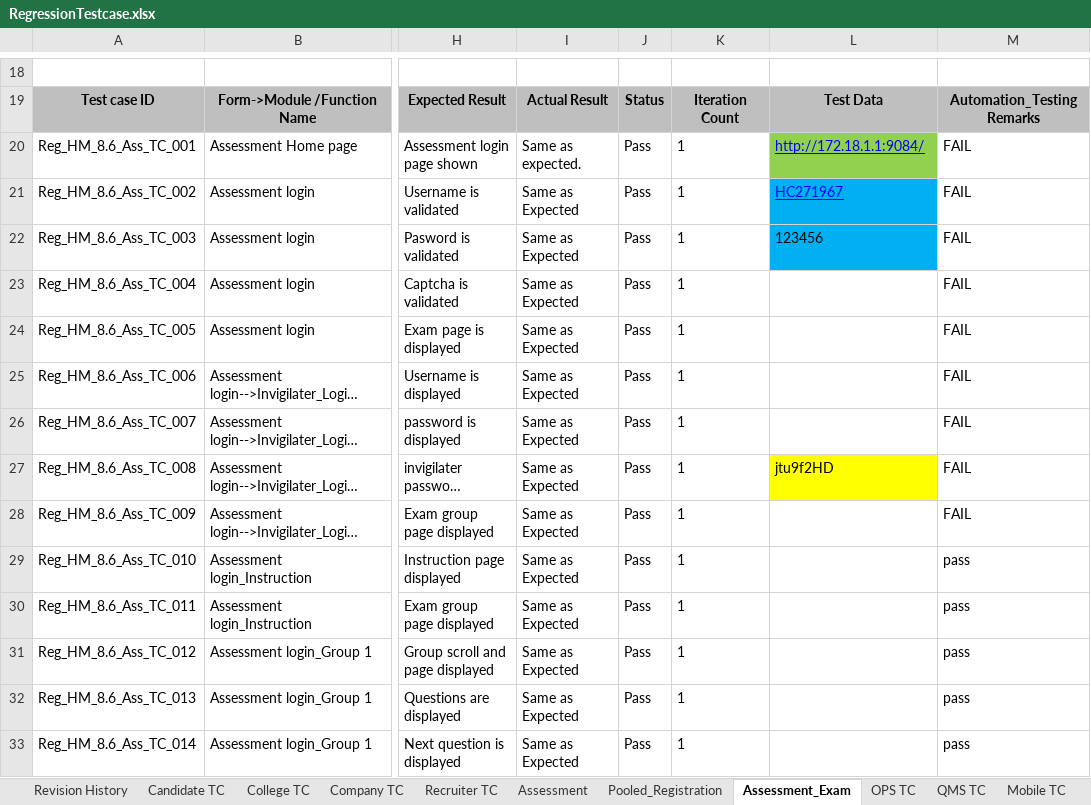
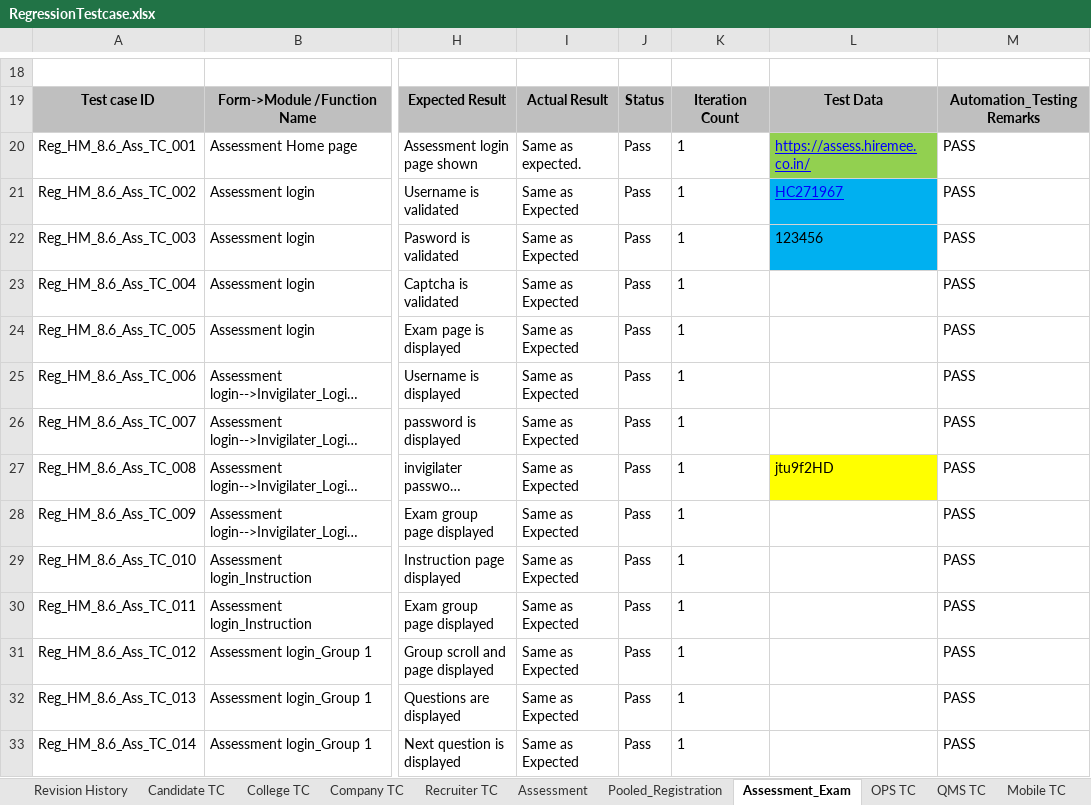
Before and after one commit to suresh8870429927/Hiremee, an Excel workbook: Excel_Sheet/RegressionTestcase.xlsx, sheet Assessment_Exam, drawn as a sheet; only a part is shown, gaps mark what is left out; long unchanged cells end in …; values as stored, in another font and other column widths than the file's, no borders; charts and pictures and conditional formats not drawn; the diff covers the shown part only; the diff names each change by its address in the sheet, - before the commit and + after, or states it on an @@ line.

```diff
--- a/Excel_Sheet/RegressionTestcase.xlsx (sheet Assessment_Exam)
+++ b/Excel_Sheet/RegressionTestcase.xlsx (sheet Assessment_Exam)
-L20: http://172.18.1.1:9084/
+L20: https://assess.hiremee.co.in/
-M20:M28: FAIL
+M20:M28: PASS
-M29:M33: pass
+M29:M33: PASS
```
Also changed, not shown: 130 edited cells elsewhere in this sheet, sheet Assessment, 17 other files.
